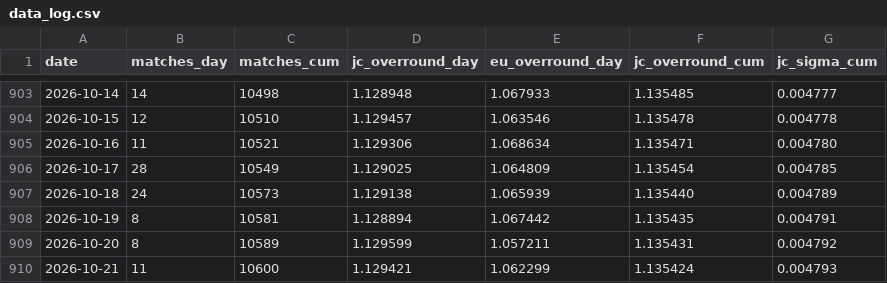
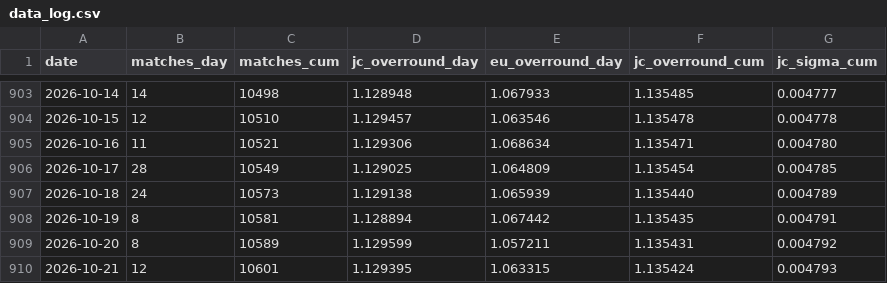
Before and after one commit to quietnumbers/china-sports-lottery-overround, a CSV file: data_log.csv, drawn as a sheet; only a part is shown, gaps mark what is left out.

```diff
--- a/data_log.csv
+++ b/data_log.csv
@@ -909,2 +909,2 @@ date,matches_day,matches_cum,jc_overround_day,eu_overround_day,jc_overround_cum,
 2026-10-20,8,10589,1.129599,1.057211,1.135431,0.004792
-2026-10-21,11,10600,1.129421,1.062299,1.135424,0.004793
+2026-10-21,12,10601,1.129395,1.063315,1.135424,0.004793
```
Also changed, not shown: 1 other file.
